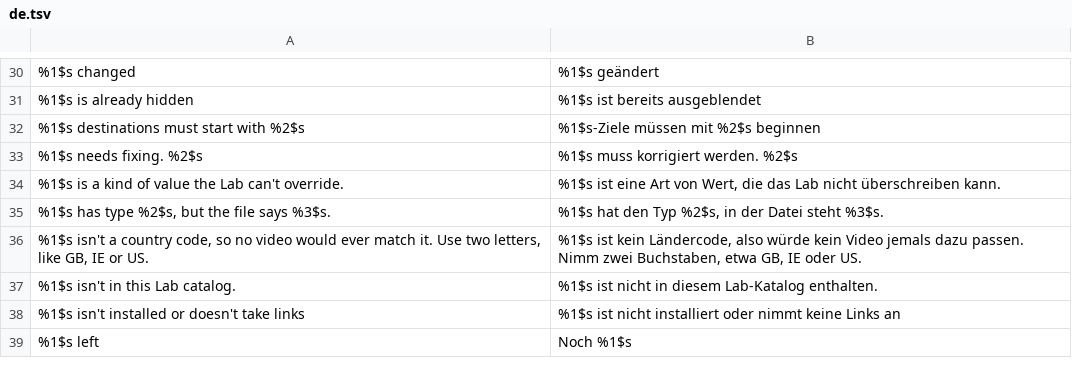
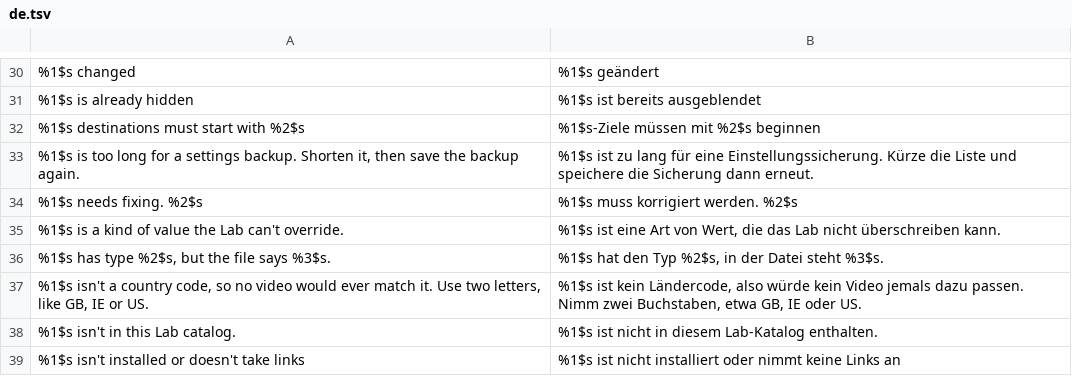
Before and after one commit to BlackGold8282/HushFeed, a TSV file: extensions/tiktok/src/main/l10n/de.tsv, drawn as a sheet; only a part is shown, gaps mark what is left out; the shorter side is filled out with more unchanged rows.

```diff
--- a/extensions/tiktok/src/main/l10n/de.tsv
+++ b/extensions/tiktok/src/main/l10n/de.tsv
@@ -32,2 +32,3 @@
 %1$s destinations must start with %2$s	%1$s-Ziele müssen mit %2$s beginnen
+%1$s is too long for a settings backup. Shorten it, then save the backup again.	%1$s ist zu lang für eine Einstellungssicherung. Kürze die Liste und speichere die Sicherung dann erneut.
 %1$s needs fixing. %2$s	%1$s muss korrigiert werden. %2$s
```
Also changed, not shown: extensions/tiktok/src/main/l10n/en.csv, extensions/tiktok/src/main/l10n/es.tsv, 9 other files.
